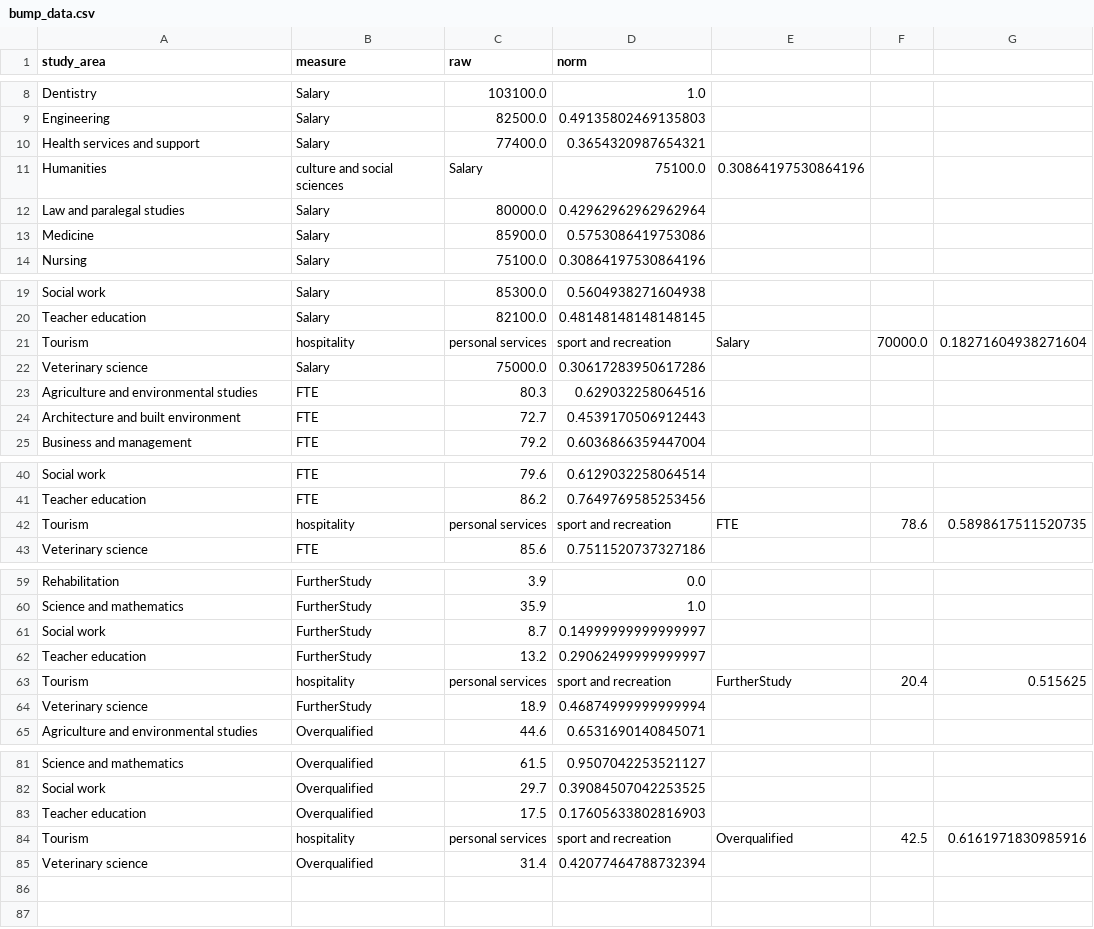
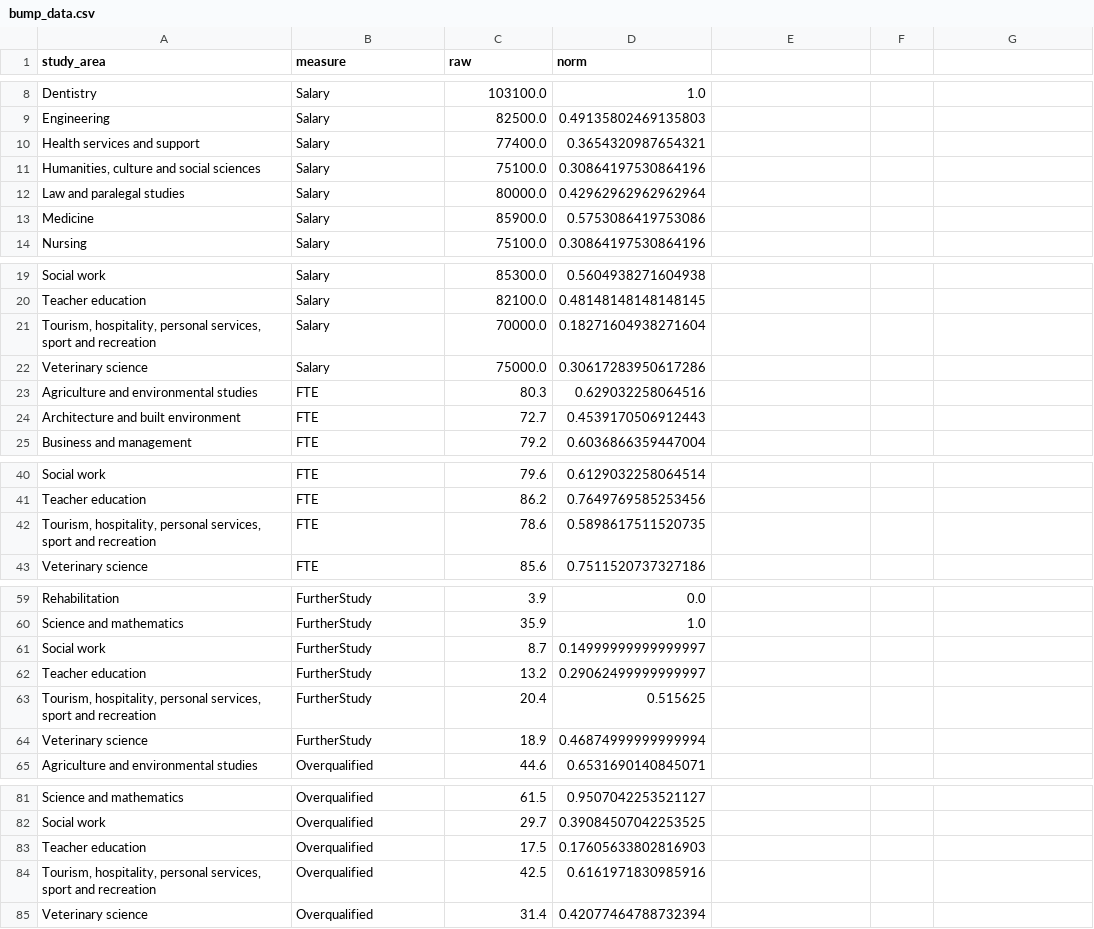
Before and after one commit to Guiltyeaten/FIT3179DataVisualization2, a CSV file: processedData/bump_data.csv, drawn as a sheet; only a part is shown, gaps mark what is left out; the diff covers the shown part only.

Commit message:
Revert "Update bump_data.csv"
This reverts commit 881f5bd60230ec157b7bd04f7d91352f4db97705.

```diff
--- a/processedData/bump_data.csv
+++ b/processedData/bump_data.csv
@@ -10,3 +10,3 @@ Engineering,Salary,82500.0,0.49135802469135803
 Health services and support,Salary,77400.0,0.3654320987654321
-Humanities, culture and social sciences,Salary,75100.0,0.30864197530864196
+"Humanities, culture and social sciences",Salary,75100.0,0.30864197530864196
 Law and paralegal studies,Salary,80000.0,0.42962962962962964
@@ -20,3 +20,3 @@ Social work,Salary,85300.0,0.5604938271604938
 Teacher education,Salary,82100.0,0.48148148148148145
-Tourism, hospitality, personal services, sport and recreation,Salary,70000.0,0.18271604938271604
+"Tourism, hospitality, personal services, sport and recreation",Salary,70000.0,0.18271604938271604
 Veterinary science,Salary,75000.0,0.30617283950617286
@@ -41,3 +41,3 @@ Social work,FTE,79.6,0.6129032258064514
 Teacher education,FTE,86.2,0.7649769585253456
-Tourism, hospitality, personal services, sport and recreation,FTE,78.6,0.5898617511520735
+"Tourism, hospitality, personal services, sport and recreation",FTE,78.6,0.5898617511520735
 Veterinary science,FTE,85.6,0.7511520737327186
@@ -62,3 +62,3 @@ Social work,FurtherStudy,8.7,0.14999999999999997
 Teacher education,FurtherStudy,13.2,0.29062499999999997
-Tourism, hospitality, personal services, sport and recreation,FurtherStudy,20.4,0.515625
+"Tourism, hospitality, personal services, sport and recreation",FurtherStudy,20.4,0.515625
 Veterinary science,FurtherStudy,18.9,0.46874999999999994
@@ -83,3 +83,3 @@ Social work,Overqualified,29.7,0.39084507042253525
 Teacher education,Overqualified,17.5,0.17605633802816903
-Tourism, hospitality, personal services, sport and recreation,Overqualified,42.5,0.6161971830985916
+"Tourism, hospitality, personal services, sport and recreation",Overqualified,42.5,0.6161971830985916
 Veterinary science,Overqualified,31.4,0.42077464788732394
```
Also changed, not shown: 3 added rows and 3 removed rows elsewhere in this file.
